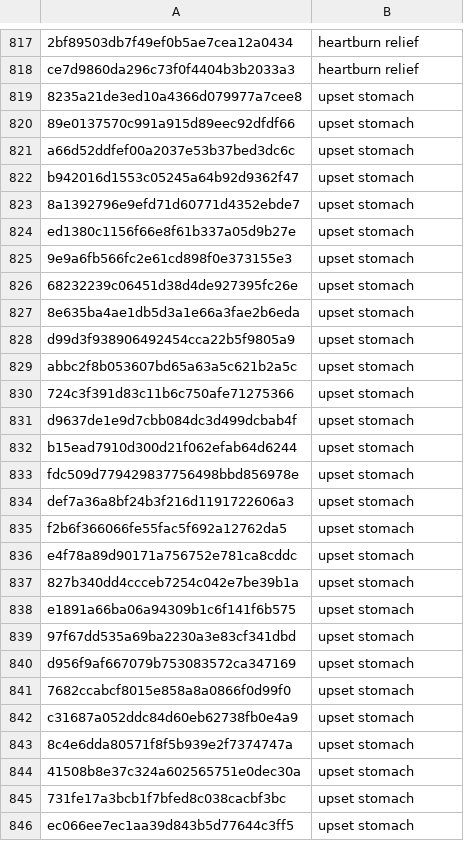
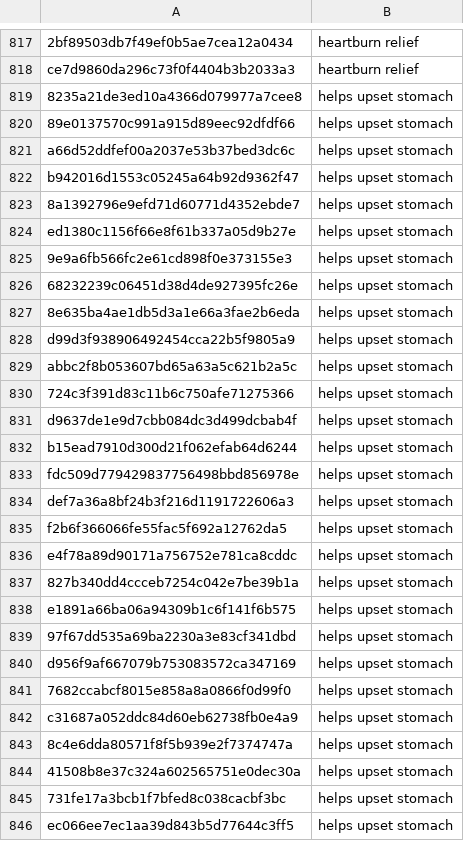
Before and after one commit to MariaC27/amazon-scraping, a CSV file: data/wb_data/wb_tagged_data.csv, drawn as a sheet; only a part is shown, gaps mark what is left out; the diff covers the shown part only; the diff names each change by its address in the sheet, - before the commit and + after, or states it on an @@ line.

```diff
--- a/data/wb_data/wb_tagged_data.csv
+++ b/data/wb_data/wb_tagged_data.csv
-B819:B846: upset stomach
+B819:B846: helps upset stomach
```
Also changed, not shown: 128 edited cells elsewhere in this file, data/competitor_data/competitor_tagged_data.csv, 1 other file.
